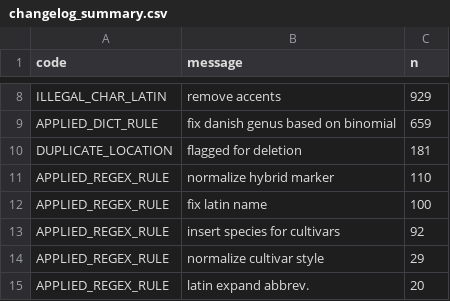
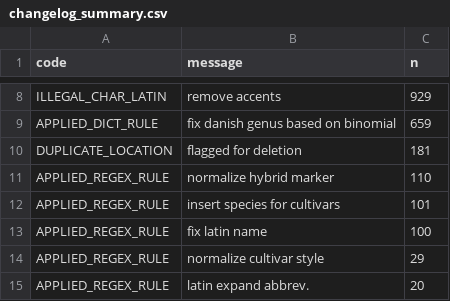
Before and after one commit to ktbaek/Copenhagen-tree-data, a CSV file: output/changelog_summary.csv, drawn as a sheet; only a part is shown, gaps mark what is left out.

```diff
--- a/output/changelog_summary.csv
+++ b/output/changelog_summary.csv
@@ -11,4 +11,4 @@ DUPLICATE_LOCATION,flagged for deletion,181
 APPLIED_REGEX_RULE,normalize hybrid marker,110
+APPLIED_REGEX_RULE,insert species for cultivars,101
 APPLIED_REGEX_RULE,fix latin name,100
-APPLIED_REGEX_RULE,insert species for cultivars,92
 APPLIED_REGEX_RULE,normalize cultivar style,29
```
Also changed, not shown: output/changelog_unique.csv, rules/latin_regex.csv, 3 other files.
